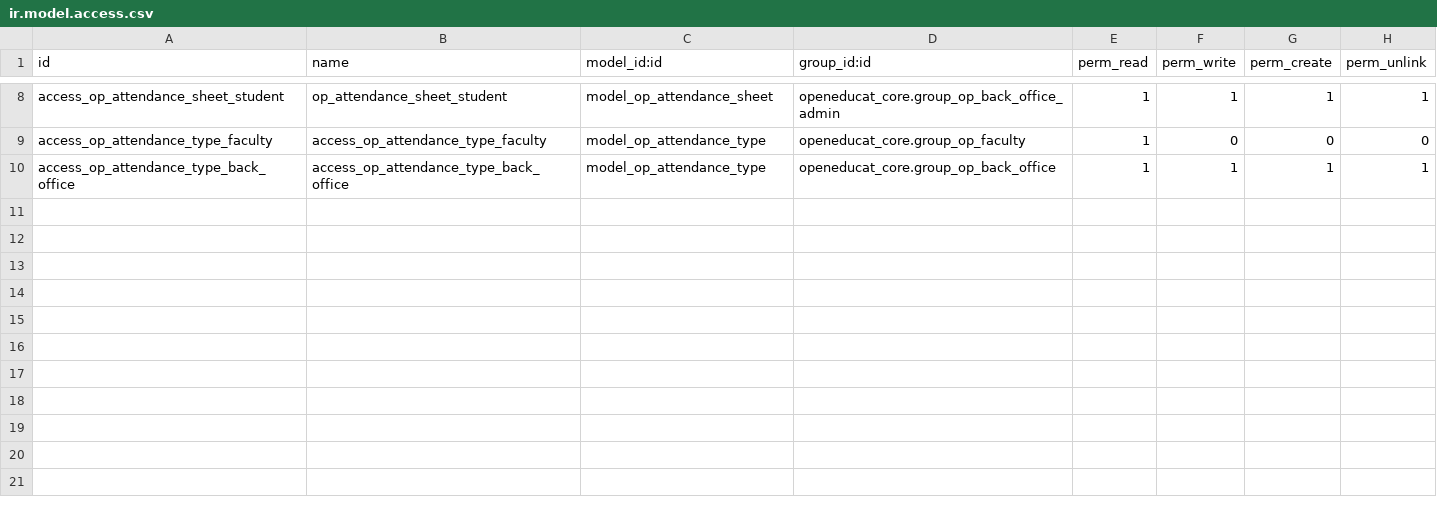
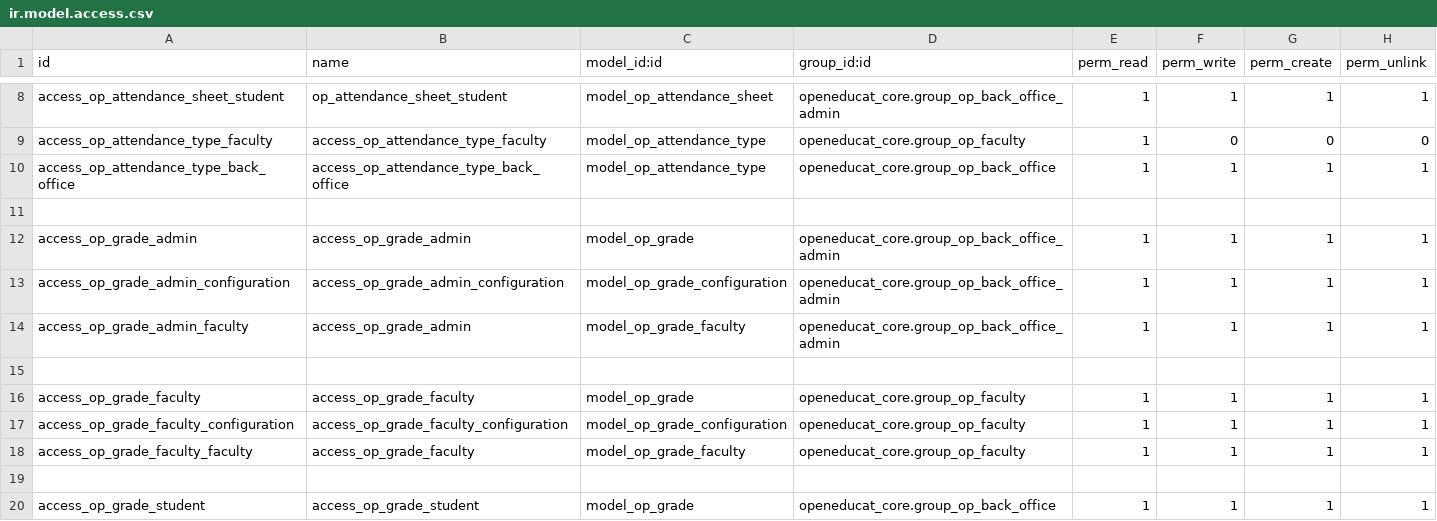
Before and after one commit to sisboca/attendance, a CSV file: security/ir.model.access.csv, drawn as a sheet; only a part is shown, gaps mark what is left out.

Commit message:
to update access
03/012021 updated access in security

```diff
--- a/security/ir.model.access.csv
+++ b/security/ir.model.access.csv
@@ -10 +10,11 @@ access_op_attendance_type_faculty,access_op_attendance_type_faculty,model_op_att
 access_op_attendance_type_back_office,access_op_attendance_type_back_office,model_op_attendance_type,openeducat_core.group_op_back_office,1,1,1,1
+
+access_op_grade_admin,access_op_grade_admin,model_op_grade,openeducat_core.group_op_back_office_admin,1,1,1,1
+access_op_grade_admin_configuration,access_op_grade_admin_configuration,model_op_grade_configuration,openeducat_core.group_op_back_office_admin,1,1,1,1
+access_op_grade_admin_faculty,access_op_grade_admin,model_op_grade_faculty,openeducat_core.group_op_back_office_admin,1,1,1,1
+
+access_op_grade_faculty,access_op_grade_faculty,model_op_grade,openeducat_core.group_op_faculty,1,1,1,1
+access_op_grade_faculty_configuration,access_op_grade_faculty_configuration,model_op_grade_configuration,openeducat_core.group_op_faculty,1,1,1,1
+access_op_grade_faculty_faculty,access_op_grade_faculty,model_op_grade_faculty,openeducat_core.group_op_faculty,1,1,1,1
+
+access_op_grade_student,access_op_grade_student,model_op_grade,openeducat_core.group_op_back_office,1,1,1,1
```
